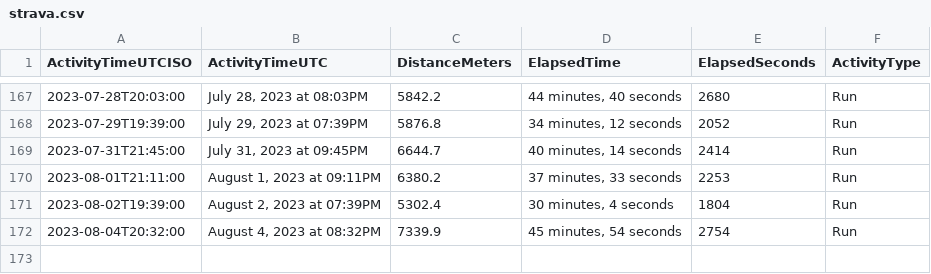
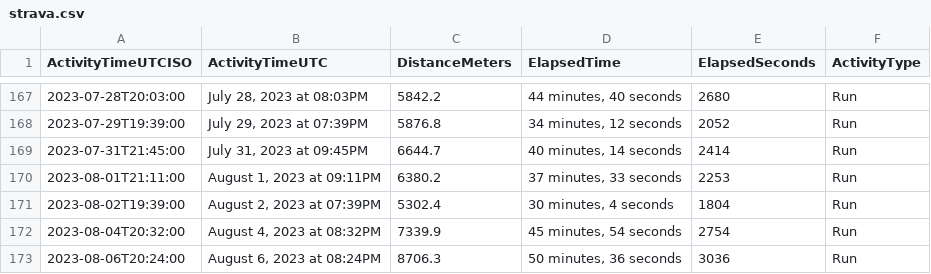
Before and after one commit to casassg/stats, a CSV file: strava.csv, drawn as a sheet; only a part is shown, gaps mark what is left out.

Commit message:
Flat: latest data (2023-08-06T19:37:39.840Z) {   "date": "2023-08-06T19:37:39.840Z",   "files": [     {       "name": "strava.csv",       "deltaBytes": 90,       "source": "https://docs.google.com/spreadsheets/d/1hQwF3sVDmqJ9rjAku9TIGDjpqrkhtO1QUyvLb5d2QFc/export?format=csv&gid=1980723697"     }   ] }

```diff
--- a/strava.csv
+++ b/strava.csv
@@ -172 +172,2 @@ ActivityTimeUTCISO,ActivityTimeUTC,DistanceMeters,ElapsedTime,ElapsedSeconds,Act
 2023-08-04T20:32:00,"August 4, 2023 at 08:32PM",7339.9,"45 minutes, 54 seconds",2754,Run
+2023-08-06T20:24:00,"August 6, 2023 at 08:24PM",8706.3,"50 minutes, 36 seconds",3036,Run
```
